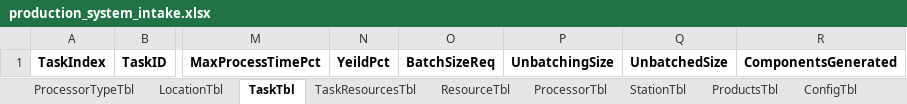
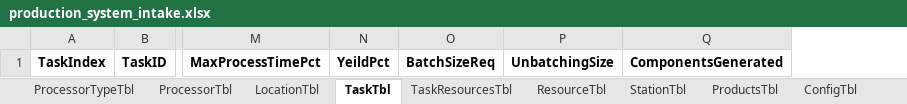
Before and after one commit to CASAttackZW2025/CAS502Project, an Excel workbook: production_system_intake.xlsx, sheet TaskTbl, drawn as a sheet; only a part is shown, gaps mark what is left out; values as stored, in another font and other column widths than the file's, no borders; the diff names each change by its address in the sheet, - before the commit and + after, or states it on an @@ line.

```diff
--- a/production_system_intake.xlsx (sheet TaskTbl)
+++ b/production_system_intake.xlsx (sheet TaskTbl)
@@ sheet tab order changed: ProcessorTypeTbl | ProcessorTbl | LocationTbl | TaskTbl | TaskResourcesTbl | ResourceTbl | StationTbl | ProductsTbl | ConfigTbl @@
-column Q, row 1: UnbatchedSize
```
Also changed, not shown: sheet ShiftTbl_todo, sheet PersonnelTbl, sheet ResourceTbl, sheet ProcessorTbl, sheet HolidayClndrTbl, sheet Product01, other sheet tabs, production_system_intake_Example01.xlsx.
